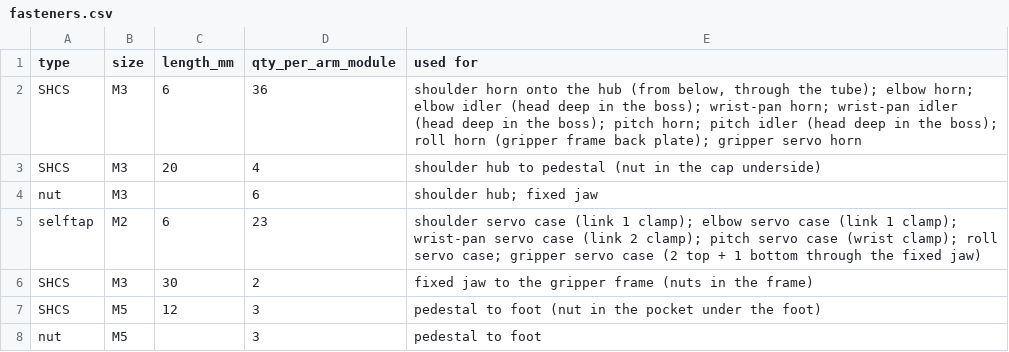
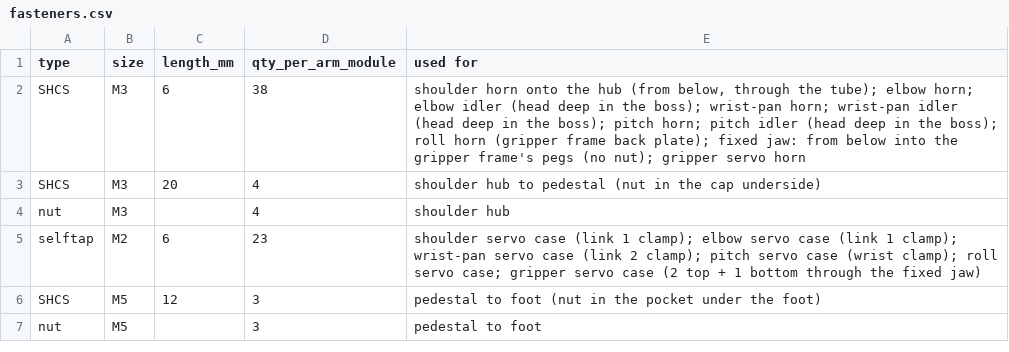
Before and after one commit to Chanevan317/Mobile-Manipulator-Robot, a CSV file: CAD/leader_arm/fasteners.csv, drawn as a sheet.

```diff
--- a/CAD/leader_arm/fasteners.csv
+++ b/CAD/leader_arm/fasteners.csv
@@ -1,7 +1,6 @@
 type,size,length_mm,qty_per_arm_module,used for
-SHCS,M3,6,36,"shoulder horn onto the hub (from below, through the tube); elbow horn; elbow idler (head deep in the boss); wrist-pan horn; wrist-pan idler (head deep in the boss); pitch horn; pitch idler (head deep in the boss); roll horn (gripper frame back plate); gripper servo horn"
+SHCS,M3,6,38,"shoulder horn onto the hub (from below, through the tube); elbow horn; elbow idler (head deep in the boss); wrist-pan horn; wrist-pan idler (head deep in the boss); pitch horn; pitch idler (head deep in the boss); roll horn (gripper frame back plate); fixed jaw: from below into the gripper frame's pegs (no nut); gripper servo horn"
 SHCS,M3,20,4,shoulder hub to pedestal (nut in the cap underside)
-nut,M3,,6,shoulder hub; fixed jaw
+nut,M3,,4,shoulder hub
 selftap,M2,6,23,shoulder servo case (link 1 clamp); elbow servo case (link 1 clamp); wrist-pan servo case (link 2 clamp); pitch servo case (wrist clamp); roll servo case; gripper servo case (2 top + 1 bottom through the fixed jaw)
-SHCS,M3,30,2,fixed jaw to the gripper frame (nuts in the frame)
 SHCS,M5,12,3,pedestal to foot (nut in the pocket under the foot)
```
Also changed, not shown: CAD/leader_arm/printed_parts.csv, 10 other files.
